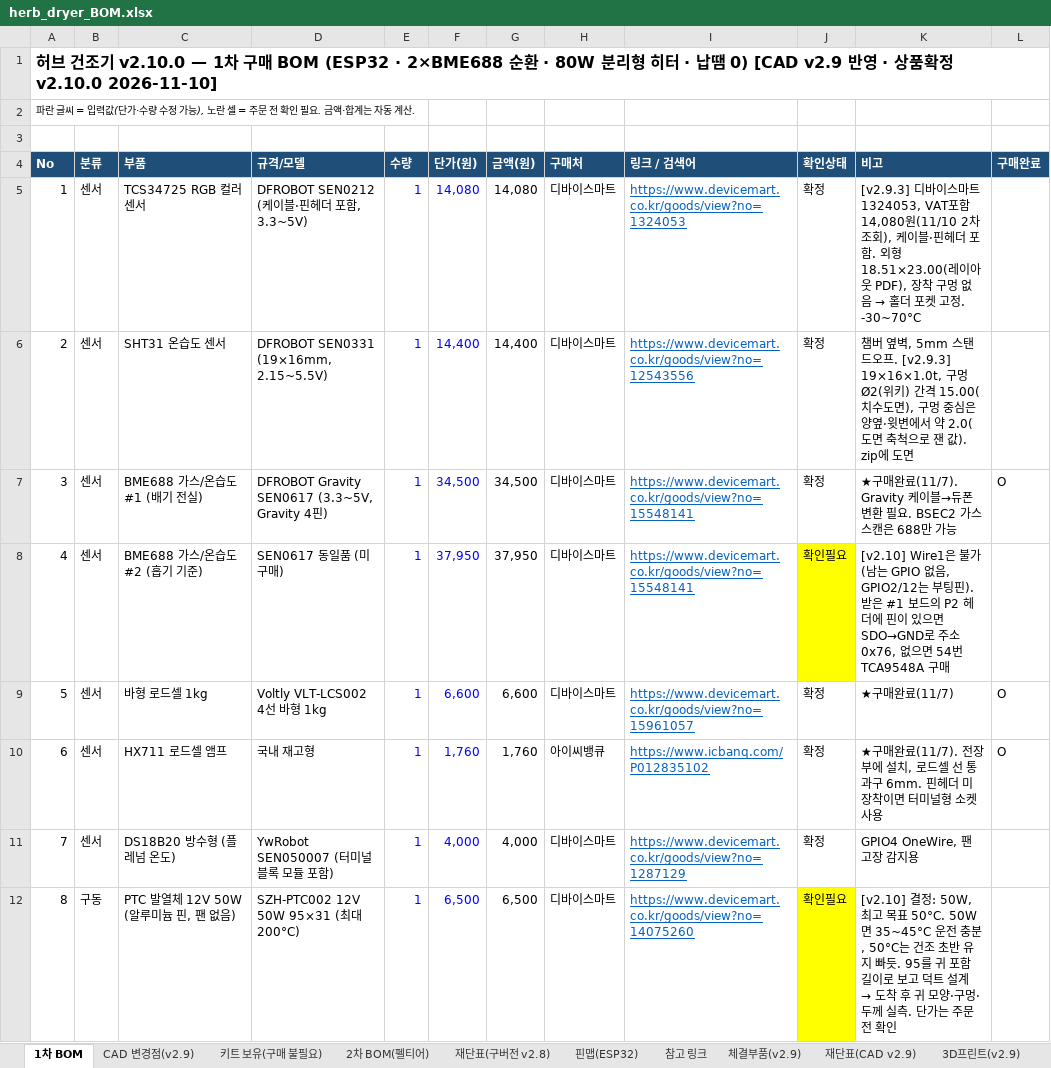
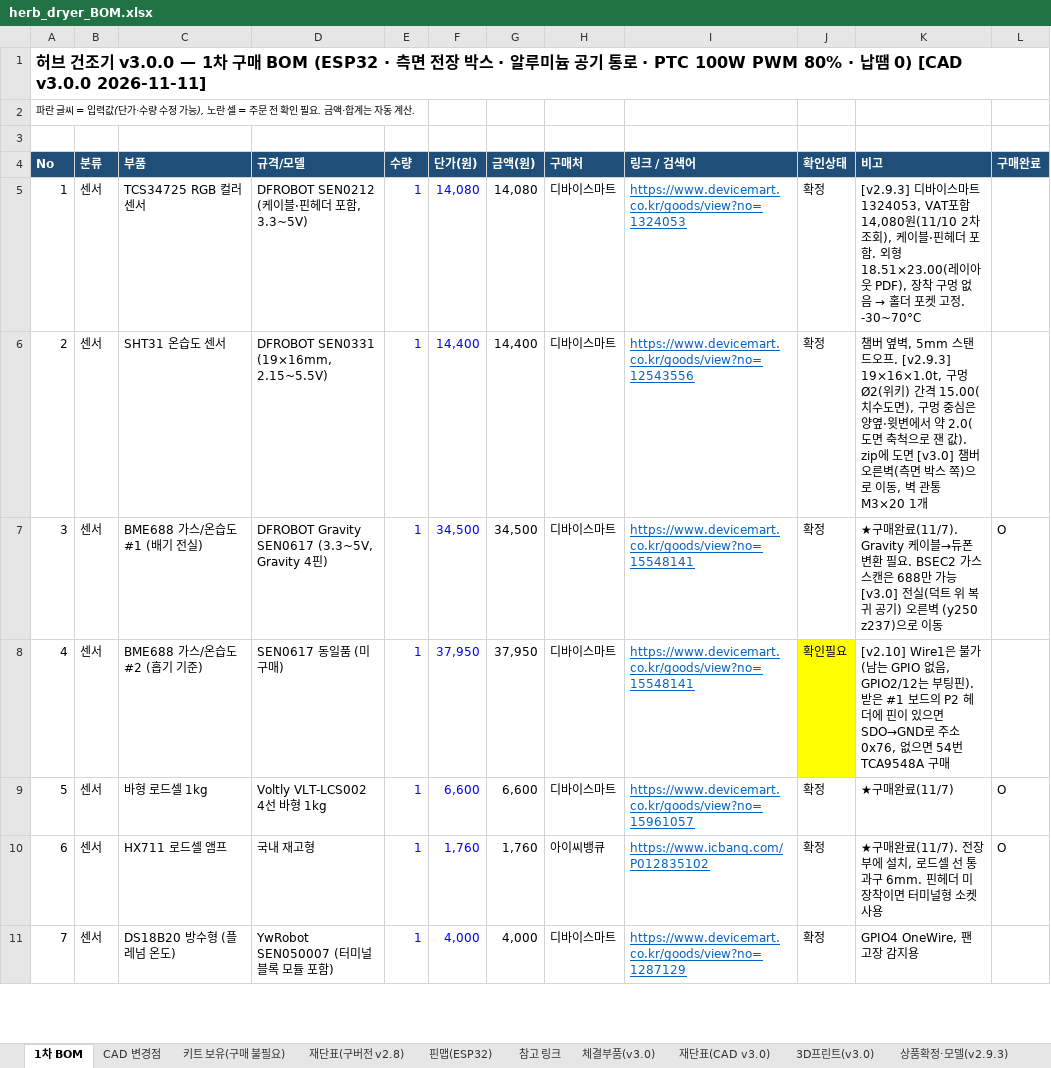
Before and after one commit to bapuri-commits/herb-dryer, an Excel workbook: bom/herb_dryer_BOM.xlsx, sheet 1차 BOM, drawn as a sheet; only a part is shown; values as stored, in another font and other column widths than the file's, no borders; charts and pictures not drawn; removed rows and columns are numbered as before the commit, all else as after; the diff covers the shown part only; the diff names each change by its address in the sheet, - before the commit and + after, or states it on an @@ line.

```diff
--- a/bom/herb_dryer_BOM.xlsx (sheet 1차 BOM)
+++ b/bom/herb_dryer_BOM.xlsx (sheet 1차 BOM)
-sheet tab: CAD 변경점(v2.9)
+sheet tab: CAD 변경점
-sheet tab: 체결부품(v2.9)
+sheet tab: 재단표(CAD v3.0)
-sheet tab: 재단표(CAD v2.9)
+sheet tab: 3D프린트(v3.0)
-sheet tab: 2차 BOM(펠티어)
-sheet tab: 3D프린트(v2.9)
+sheet tab: 체결부품(v3.0)
@@ column A (No) renumbered in row 1 @@
-K6 (비고): …에 도면
+K6 (비고): …에 도면 [v3.0] 챔버 오른벽(측면 박스 쪽)으로 이동, 벽 관통 M3×20 1개
-K7 (비고): …만 가능
+K7 (비고): …만 가능 [v3.0] 전실(덕트 위 복귀 공기) 오른벽 (y250 z237)으로 이동
-row 12: 8 | 구동 | PTC 발열체 12V 50W (알루미늄 핀, 팬 없음) | SZH-PTC002 12V 50W 95×31 (최대 200°C) | 1 | 6,500 | 6,500 | 디바이스마트 | https://www.devicemart.co.kr/goods/view?no=14075260 | 확인필요 | [v2.10] 결정: 50W, 최고 목표 50°C. 50W면 35~45°C 운전 충분, 50°C는 건조 초반 유지 빠듯. 95를 귀 포함 길이로 보고 덕트 설계 → 도착 후 귀 모양·구멍·두께 실측. 단가는 주문 전 확인
```
Also changed, not shown: 7 added rows, 1 removed row, 46 edited cells and cell formats elsewhere in this sheet, sheet 재단표(CAD v3.0), sheet 3D프린트(v3.0), sheet CAD 변경점, sheet 핀맵(ESP32), formulas that keep their value, 8 other files.
